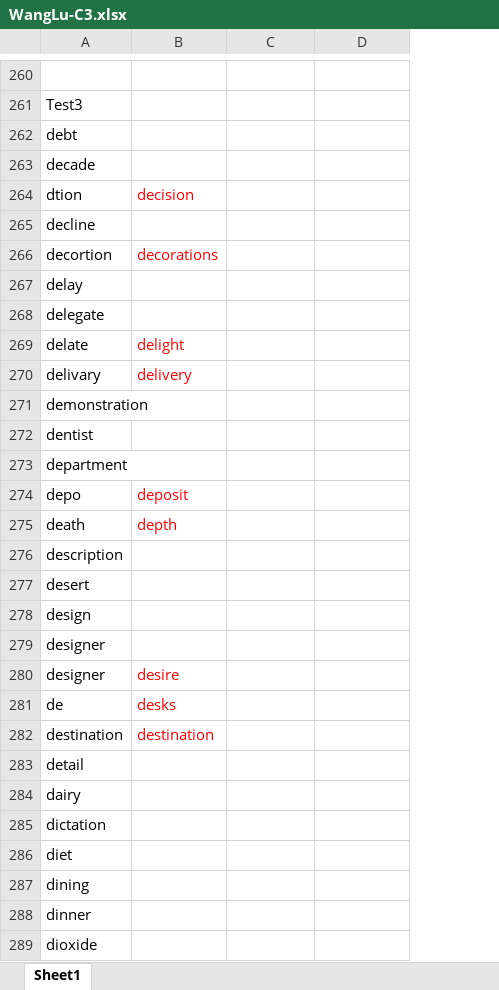
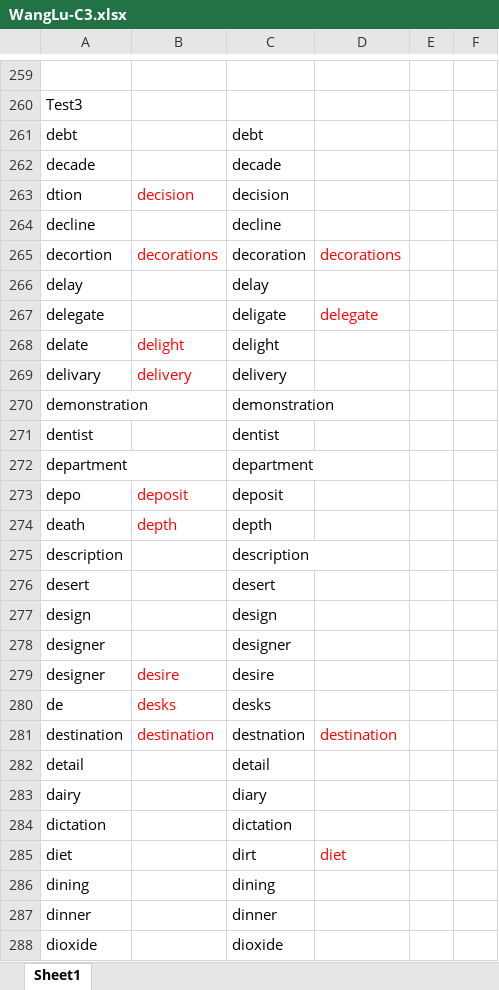
Before and after one commit to Liuhongzhi2018/LearningforIELTS, an Excel workbook: WangLu-C3.xlsx, sheet Sheet1, drawn as a sheet; only a part is shown, gaps mark what is left out; values as stored, in another font and other column widths than the file's, no borders; addresses are those after the commit; the diff covers the shown part only; the diff names each change by its address in the sheet, - before the commit and + after, or states it on an @@ line.

```diff
--- a/WangLu-C3.xlsx (sheet Sheet1)
+++ b/WangLu-C3.xlsx (sheet Sheet1)
+column E, empty
+column F, empty
-C261: (empty)
+C261: debt
-C262: (empty)
+C262: decade
-C263: (empty)
+C263: decision
-C264: (empty)
+C264: decline
-C265: (empty)
+C265: decoration
-D265: (empty)
+D265: decorations
-C266: (empty)
+C266: delay
-C267: (empty)
+C267: deligate
-D267: (empty)
+D267: delegate
-C268: (empty)
+C268: delight
-C269: (empty)
+C269: delivery
-C270: (empty)
+C270: demonstration
-C271: (empty)
+C271: dentist
-C272: (empty)
+C272: department
-C273: (empty)
+C273: deposit
-C274: (empty)
+C274: depth
-C275: (empty)
+C275: description
-C276: (empty)
+C276: desert
-C277: (empty)
+C277: design
-C278: (empty)
+C278: designer
-C279: (empty)
+C279: desire
-C280: (empty)
+C280: desks
-C281: (empty)
+C281: destnation
-D281: (empty)
+D281: destination
-C282: (empty)
+C282: detail
-C283: (empty)
+C283: diary
-C284: (empty)
+C284: dictation
-C285: (empty)
+C285: dirt
-D285: (empty)
+D285: diet
-C286: (empty)
+C286: dining
-C287: (empty)
+C287: dinner
-C288: (empty)
+C288: dioxide
```
Also changed, not shown: other rows of this sheet, 7 other files.
